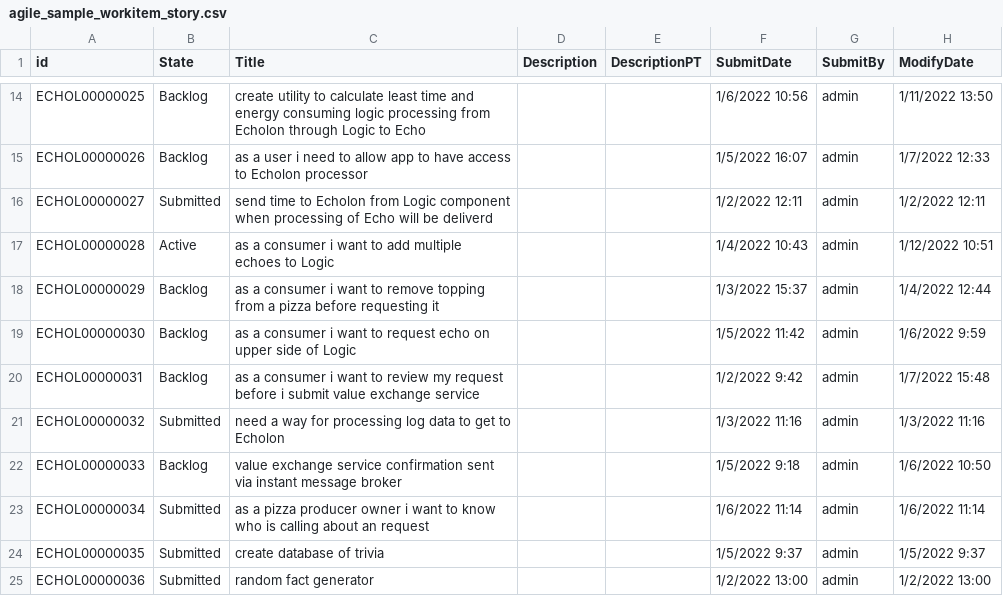
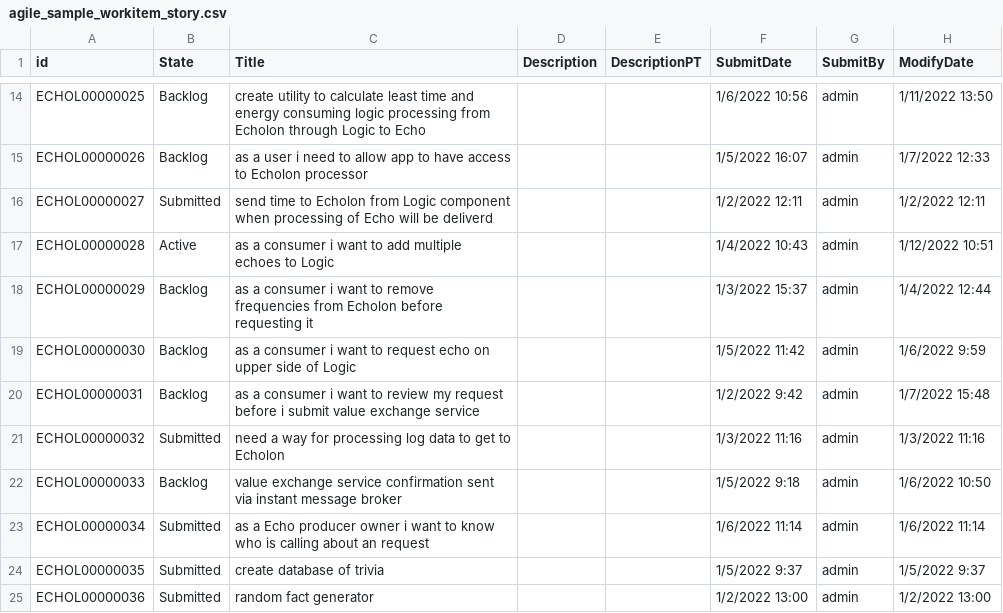
Before and after one commit to DevOpsAutomationLabs/End2End, a CSV file: files/plan/Plan_sample_record_data/agile_sample_workitem_story.csv, drawn as a sheet; only a part is shown, gaps mark what is left out; the diff names each change by its address in the sheet, - before the commit and + after, or states it on an @@ line.

```diff
--- a/files/plan/Plan_sample_record_data/agile_sample_workitem_story.csv
+++ b/files/plan/Plan_sample_record_data/agile_sample_workitem_story.csv
-C18 (Title): …to remove topping from a pizza before requesting…
+C18 (Title): …to remove frequencies from Echolon before requesting…
-C23 (Title): as a pizza producer owner…
+C23 (Title): as a Echo producer owner…
```
Also changed, not shown: 1 other file.
